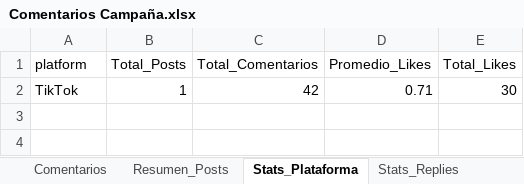
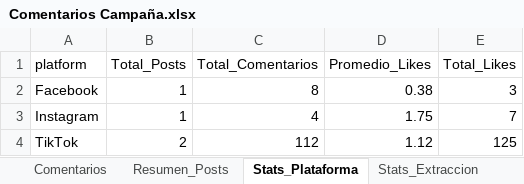
Before and after one commit to sociallisteningalpina-lang/prueba, an Excel workbook: Comentarios Campaña.xlsx, sheet Stats_Plataforma, drawn as a sheet; values as stored, in another font and other column widths than the file's, no borders; removed rows and columns are numbered as before the commit, all else as after; the diff names each change by its address in the sheet, - before the commit and + after, or states it on an @@ line.

```diff
--- a/Comentarios Campaña.xlsx (sheet Stats_Plataforma)
+++ b/Comentarios Campaña.xlsx (sheet Stats_Plataforma)
-sheet tab: Stats_Replies
-row 2: TikTok | 1 | 42 | 0.71 | 30
+row 2: Facebook | 1 | 8 | 0.38 | 3
+row 3: Instagram | 1 | 4 | 1.75 | 7
+row 4: TikTok | 2 | 112 | 1.12 | 125
```
Also changed, not shown: sheet Comentarios, sheet Resumen_Posts, sheet Stats_Extraccion, other sheet tabs, 1 other file.
